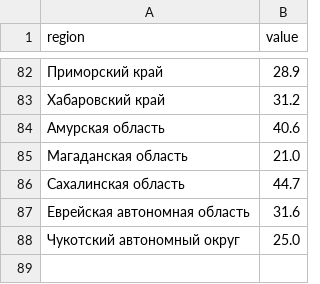
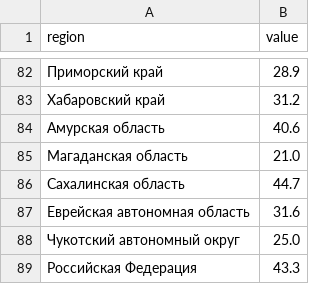
Before and after one commit to f-kravchenko/mipt-spring-2026-prak-spacial-distribution, a CSV file: data/raw/young_researchers_by_region.csv, drawn as a sheet; only a part is shown, gaps mark what is left out; the diff names each change by its address in the sheet, - before the commit and + after, or states it on an @@ line.

```diff
--- a/data/raw/young_researchers_by_region.csv
+++ b/data/raw/young_researchers_by_region.csv
+row 89: Российская Федерация | 43.3
```
Also changed, not shown: data/raw/tech_under_5_years_by_region.csv, 3 other files.
